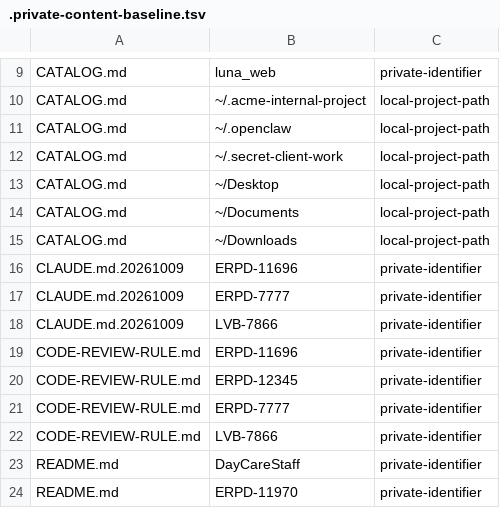
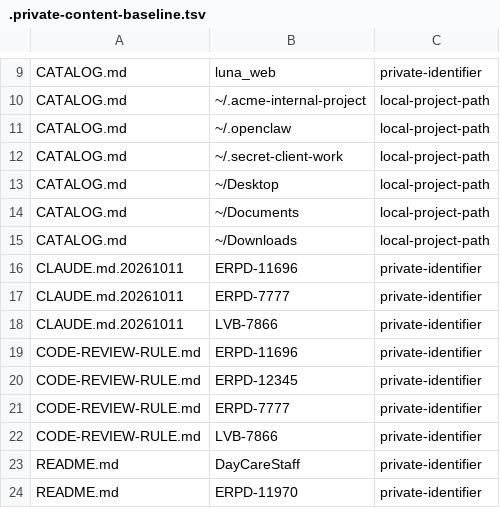
Before and after one commit to MaxHo-Jubo/claude-customer-skill-and-hooks, a TSV file: .private-content-baseline.tsv, drawn as a sheet; only a part is shown, gaps mark what is left out.

```diff
--- a/.private-content-baseline.tsv
+++ b/.private-content-baseline.tsv
@@ -15,5 +15,5 @@ CATALOG.md	~/Documents	local-project-path
 CATALOG.md	~/Downloads	local-project-path
-CLAUDE.md.20261009	ERPD-11696	private-identifier
-CLAUDE.md.20261009	ERPD-7777	private-identifier
-CLAUDE.md.20261009	LVB-7866	private-identifier
+CLAUDE.md.20261011	ERPD-11696	private-identifier
+CLAUDE.md.20261011	ERPD-7777	private-identifier
+CLAUDE.md.20261011	LVB-7866	private-identifier
 CODE-REVIEW-RULE.md	ERPD-11696	private-identifier
```
Also changed, not shown: 13 other files.
